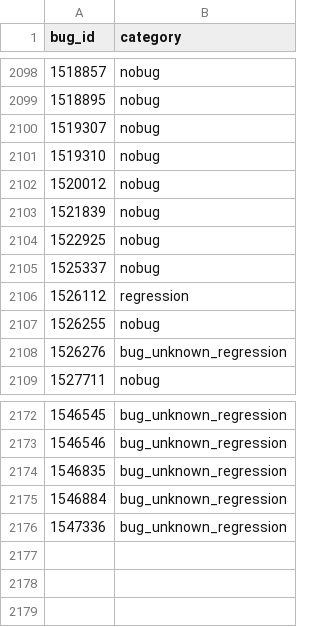
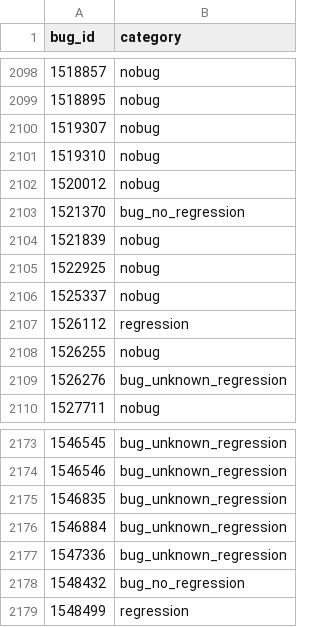
Before and after one commit to mozilla/bugbug, a CSV file: bugbug/labels/regression_bug_nobug.csv, drawn as a sheet; only a part is shown, gaps mark what is left out.

Commit message:
Add more labels for regression/bug/nobug

```diff
--- a/bugbug/labels/regression_bug_nobug.csv
+++ b/bugbug/labels/regression_bug_nobug.csv
@@ -2102,2 +2102,3 @@ bug_id,category
 1520012,nobug
+1521370,bug_no_regression
 1521839,nobug
@@ -2176 +2177,3 @@ bug_id,category
 1547336,bug_unknown_regression
+1548432,bug_no_regression
+1548499,regression
```
